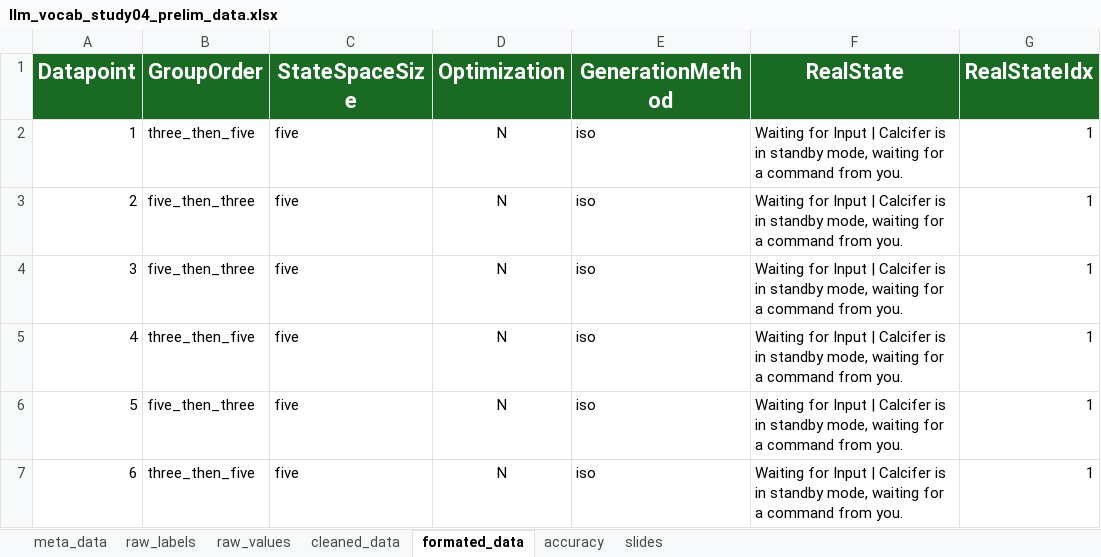
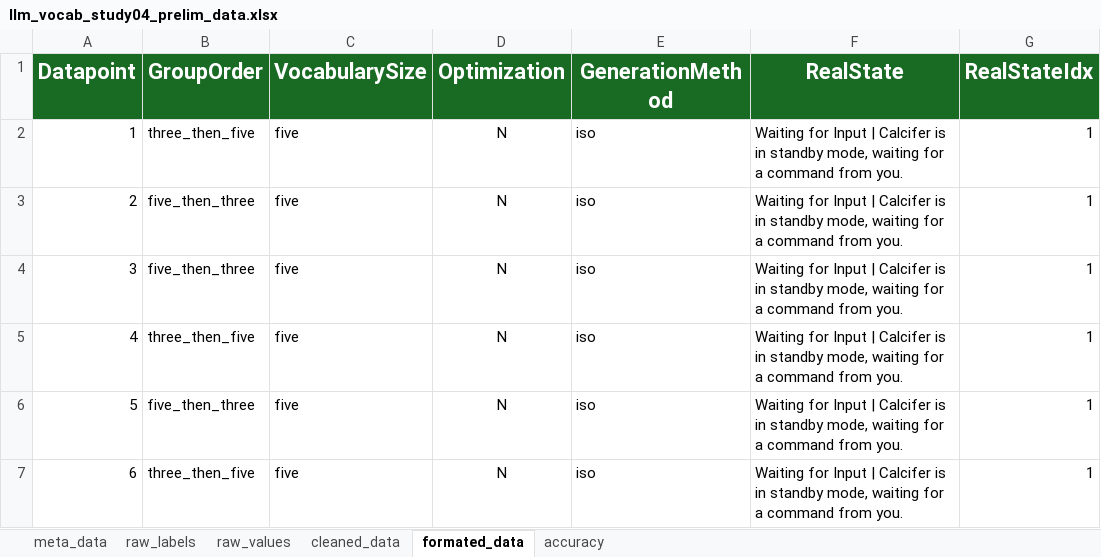
Before and after one commit to liamreneroy/LLM_vocab_optimization, an Excel workbook: data/study_results/llm_vocab_study04_prelim_data.xlsx, sheet formated_data, drawn as a sheet; only a part is shown; values as stored, in another font and other column widths than the file's, no borders; the diff names each change by its address in the sheet, - before the commit and + after, or states it on an @@ line.

```diff
--- a/data/study_results/llm_vocab_study04_prelim_data.xlsx (sheet formated_data)
+++ b/data/study_results/llm_vocab_study04_prelim_data.xlsx (sheet formated_data)
-sheet tab: slides
-C1: StateSpaceSize
+C1: VocabularySize
```
Also changed, not shown: sheet accuracy, formulas that keep their value, 4 other files.
